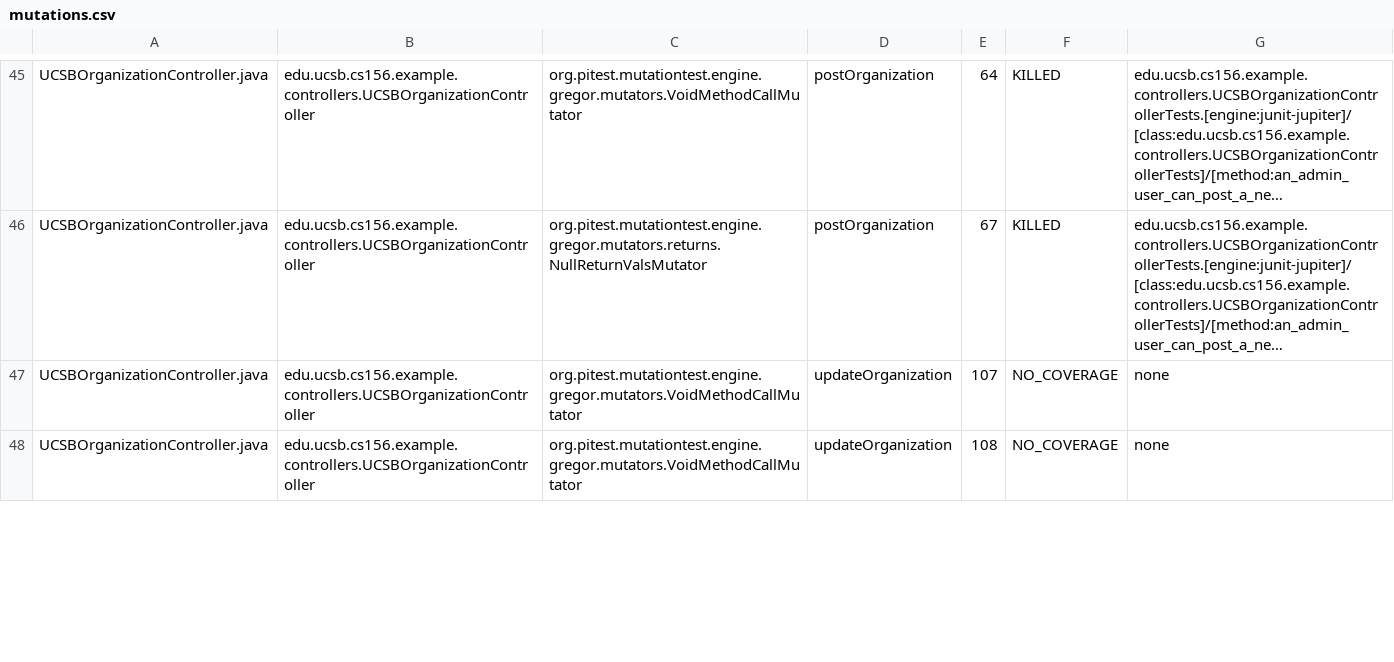
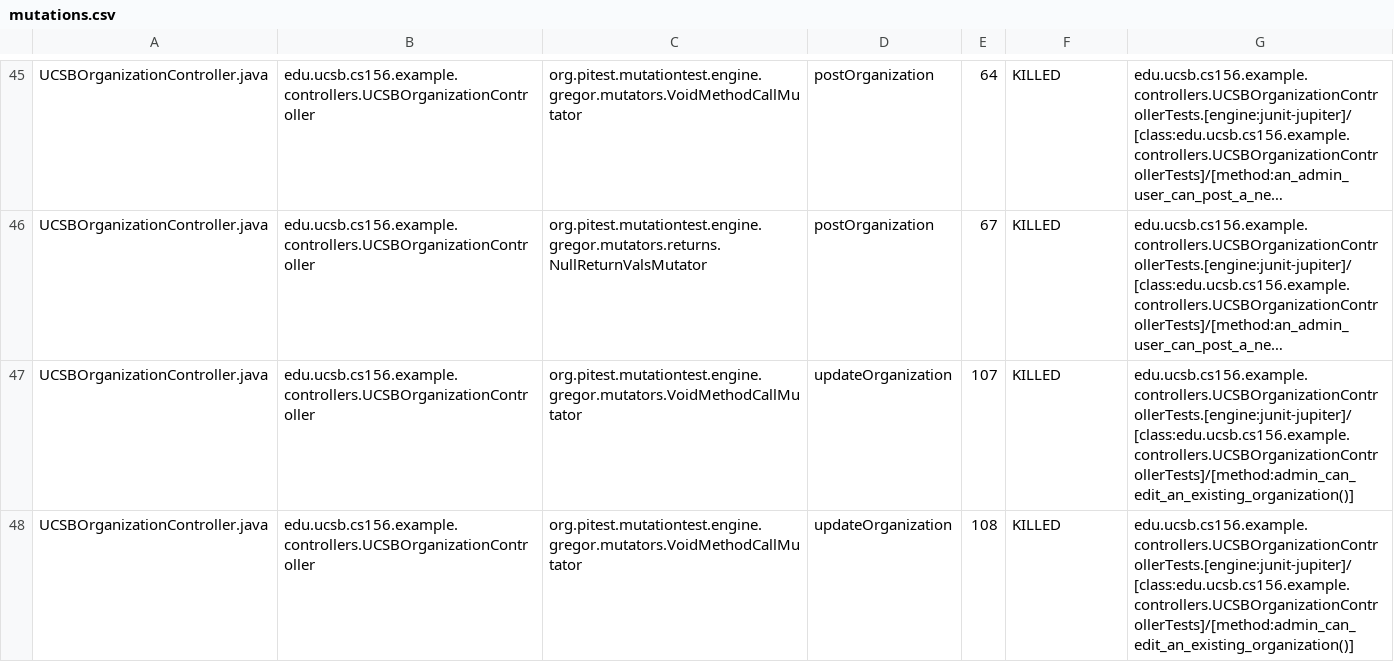
Before and after one commit to ucsb-cs156-f26/team01-f26-03, a CSV file: prs/57/pitest/mutations.csv, drawn as a sheet; only a part is shown, gaps mark what is left out; long unchanged cells end in …; the diff covers the shown part only; the diff names each change by its address in the sheet, - before the commit and + after, or states it on an @@ line.

Commit message:
Deploying to gh-pages from @ ucsb-cs156-f26/team01-f26-03@f03e879540ff27a68c7c6d017c0be5773ea22cb5 🚀

```diff
--- a/prs/57/pitest/mutations.csv
+++ b/prs/57/pitest/mutations.csv
-F47:F48: NO_COVERAGE
+F47:F48: KILLED
-G47:G48: none
+G47:G48: edu.ucsb.cs156.example.controllers.UCSBOrganizationControllerTests.[engine:junit-jupiter]/[class:edu.ucsb.cs156.example.controllers.UCSBOrganizationControllerTests]/[method:admin_can_edit_an_existing_organization()]
```
Also changed, not shown: 7 edited cells elsewhere in this file, 20 other files.
